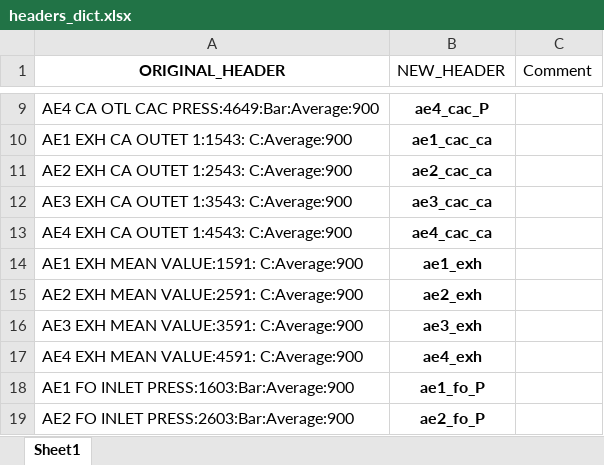
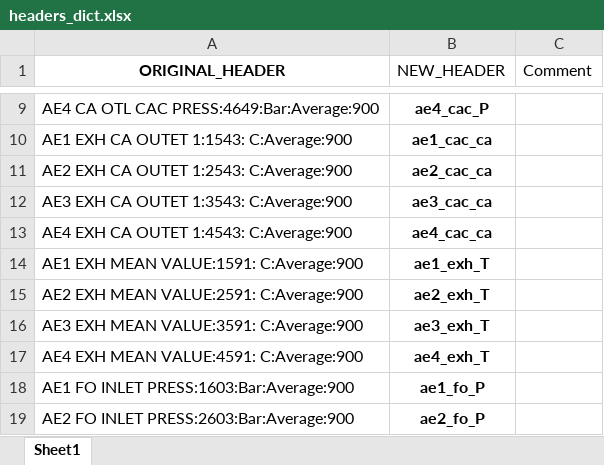
Before and after one commit to frahlg/ML-FO_Flow, an Excel workbook: headers_dict.xlsx, sheet Sheet1, drawn as a sheet; only a part is shown, gaps mark what is left out; values as stored, in another font and other column widths than the file's, no borders; the diff names each change by its address in the sheet, - before the commit and + after, or states it on an @@ line.

```diff
--- a/headers_dict.xlsx (sheet Sheet1)
+++ b/headers_dict.xlsx (sheet Sheet1)
-B14 (NEW_HEADER): ae1_exh
+B14 (NEW_HEADER): ae1_exh_T
-B15 (NEW_HEADER): ae2_exh
+B15 (NEW_HEADER): ae2_exh_T
-B16 (NEW_HEADER): ae3_exh
+B16 (NEW_HEADER): ae3_exh_T
-B17 (NEW_HEADER): ae4_exh
+B17 (NEW_HEADER): ae4_exh_T
```
Also changed, not shown: 2 other files.
